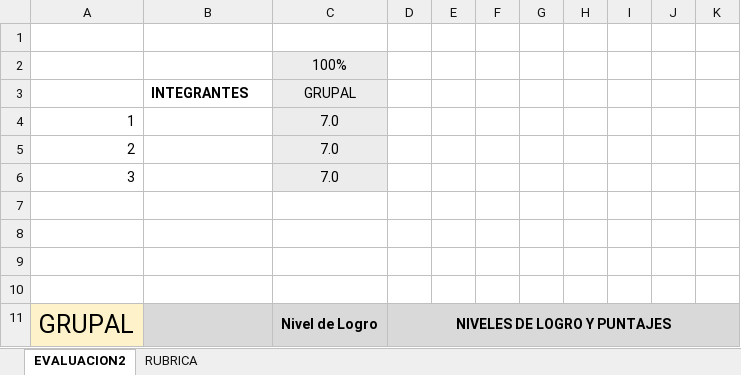
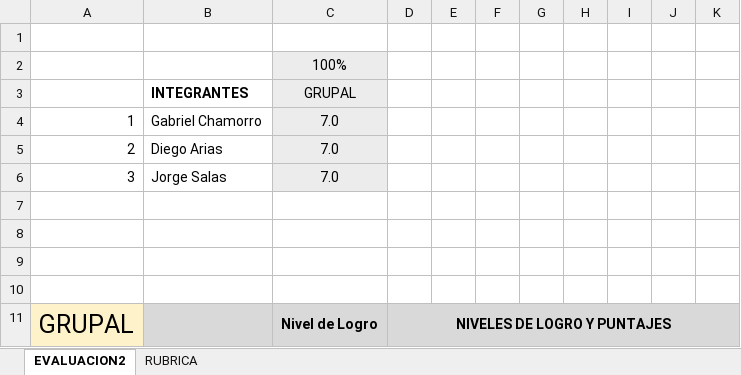
Before and after one commit to GabrielChamorro/PTY4614-302D-EQUIPO-1, an Excel workbook: Fase 2/Evidencias Grupales/PLANILLA DE EVALUACIÓN AVANCE FASE 2.xlsx, sheet EVALUACION2, drawn as a sheet; only a part is shown; values as stored, in another font and other column widths than the file's, no borders; charts and pictures and conditional formats not drawn; the diff names each change by its address in the sheet, - before the commit and + after, or states it on an @@ line.

```diff
--- a/Fase 2/Evidencias Grupales/PLANILLA DE EVALUACIÓN AVANCE FASE 2.xlsx (sheet EVALUACION2)
+++ b/Fase 2/Evidencias Grupales/PLANILLA DE EVALUACIÓN AVANCE FASE 2.xlsx (sheet EVALUACION2)
-B4: (empty)
+B4: Gabriel Chamorro
-B5: (empty)
+B5: Diego Arias
-B6: (empty)
+B6: Jorge Salas
```
Also changed, not shown: sheet RUBRICA, charts or pictures.
